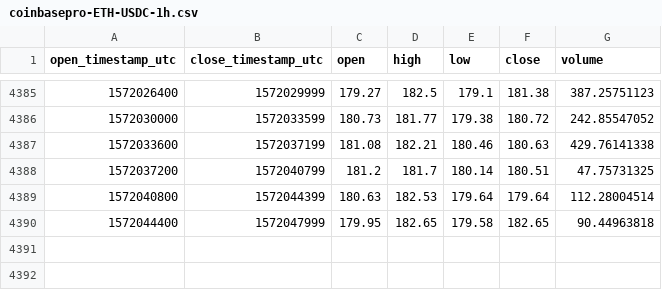
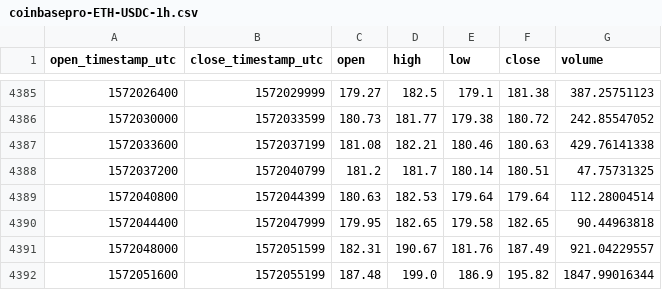
Before and after one commit to cryptobigbro/coinbasepro-ETH-USDC, a CSV file: coinbasepro-ETH-USDC-1h.csv, drawn as a sheet; only a part is shown, gaps mark what is left out; the diff names each change by its address in the sheet, - before the commit and + after, or states it on an @@ line.

Commit message:
Update OHLCV data.

```diff
--- a/coinbasepro-ETH-USDC-1h.csv
+++ b/coinbasepro-ETH-USDC-1h.csv
+row 4391: 1572048000 | 1572051599 | 182.31 | 190.67 | 181.76 | 187.49 | 921.04229557
+row 4392: 1572051600 | 1572055199 | 187.48 | 199.0 | 186.9 | 195.82 | 1847.99016344
```
Also changed, not shown: 1 other file.
